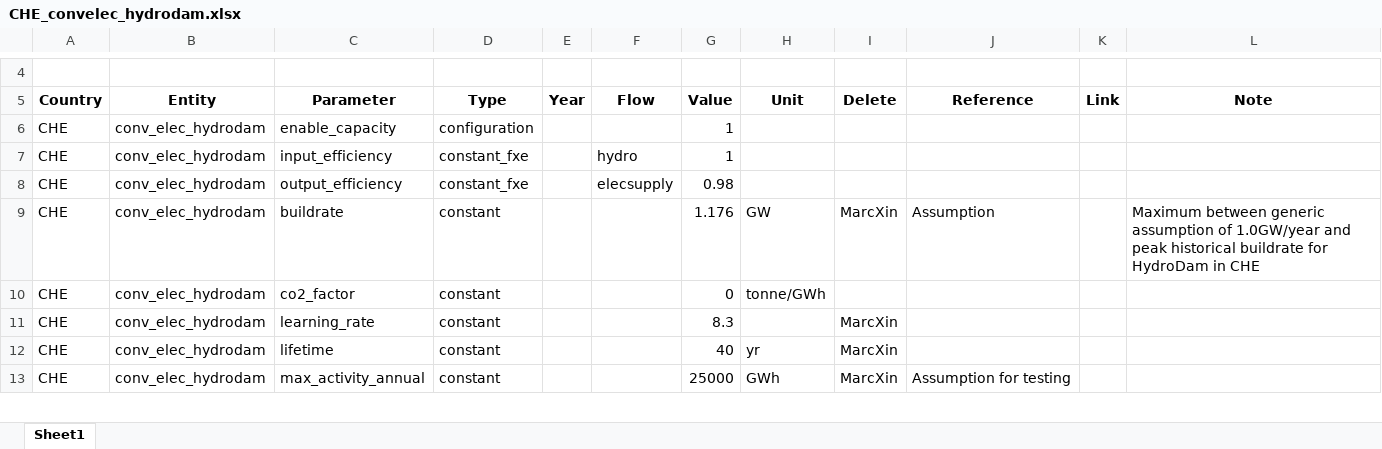
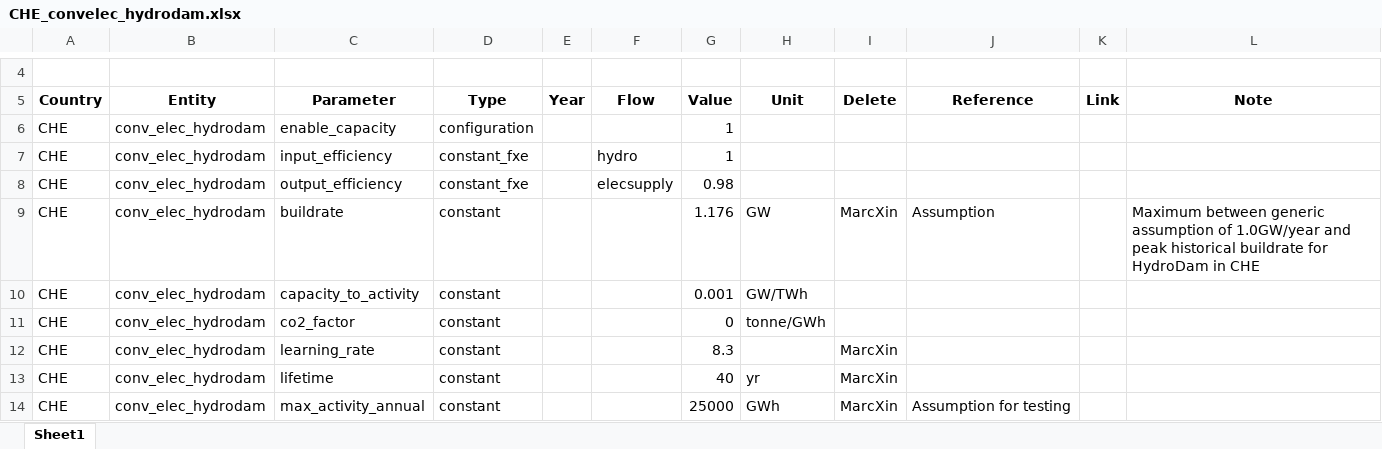
Before and after one commit to irm-codebase/RESTORE, an Excel workbook: data/zenodo_ivan/conversion/elec/CHE_convelec_hydrodam.xlsx, sheet Sheet1, drawn as a sheet; only a part is shown, gaps mark what is left out; values as stored, in another font and other column widths than the file's, no borders; the diff names each change by its address in the sheet, - before the commit and + after, or states it on an @@ line.

```diff
--- a/data/zenodo_ivan/conversion/elec/CHE_convelec_hydrodam.xlsx (sheet Sheet1)
+++ b/data/zenodo_ivan/conversion/elec/CHE_convelec_hydrodam.xlsx (sheet Sheet1)
+row 10: CHE | conv_elec_hydrodam | capacity_to_activity | constant |  |  | 0.001 | GW/TWh
```
Also changed, not shown: data/raw_files/Ref_list.xlsx, data/zenodo_ivan/conversion/chp/CHE_convchp_biomass.xlsx, 40 other files.
